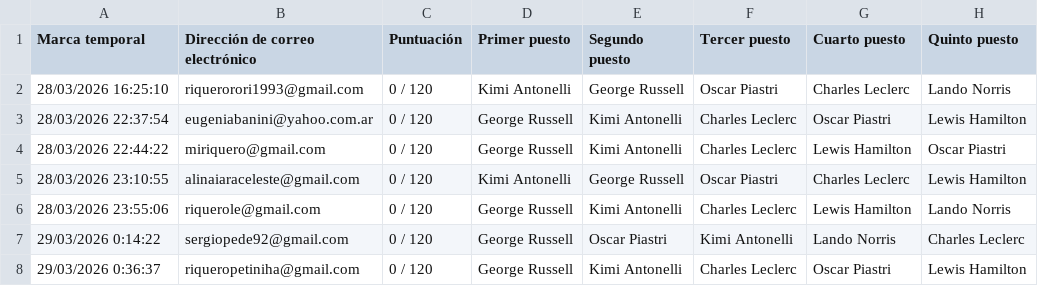
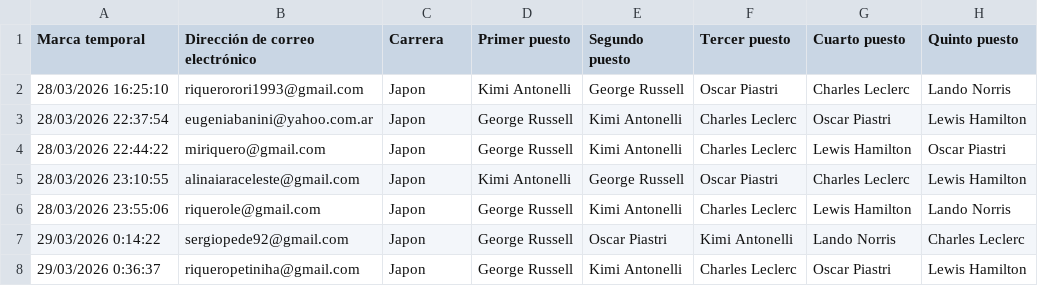
Before and after one commit to miriquero/fantasy-f1-2026, a CSV file: respuestas/respuestas_japon.csv, drawn as a sheet; only a part is shown; the diff names each change by its address in the sheet, - before the commit and + after, or states it on an @@ line.

```diff
--- a/respuestas/respuestas_japon.csv
+++ b/respuestas/respuestas_japon.csv
-C1: Puntuación
+C1: Carrera
-C2:C8 (Carrera): 0 / 120
+C2:C8 (Carrera): Japon
```
Also changed, not shown: respuestas/respuestas_australia.csv, respuestas/respuestas_barcelona.csv, 10 other files.
